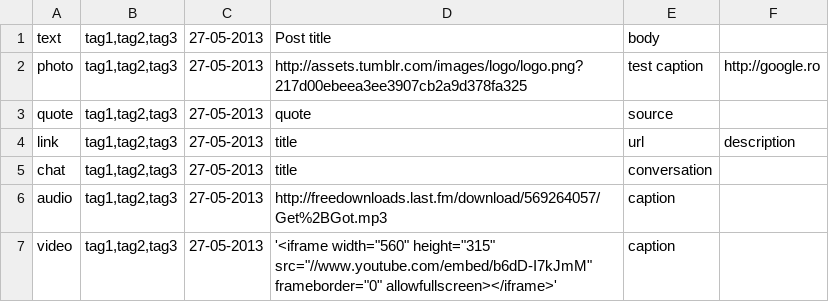
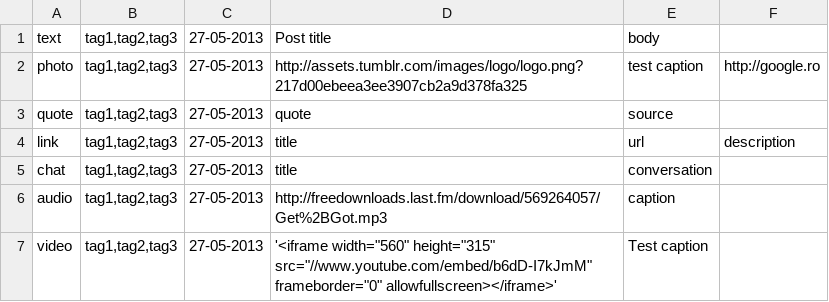
Before and after one commit to vaginessa/wordpress-tumblr-post-from-csv-drag-and-drop, a CSV file: example.csv, drawn as a sheet.

```diff
--- a/example.csv
+++ b/example.csv
@@ -6,2 +6,2 @@
 "audio","tag1,tag2,tag3","27-05-2013","http://freedownloads.last.fm/download/569264057/Get%2BGot.mp3","caption"
-"video","tag1,tag2,tag3","27-05-2013",'<iframe width="560" height="315" src="//www.youtube.com/embed/b6dD-I7kJmM" frameborder="0" allowfullscreen></iframe>',"caption"
+"video","tag1,tag2,tag3","27-05-2013",'<iframe width="560" height="315" src="//www.youtube.com/embed/b6dD-I7kJmM" frameborder="0" allowfullscreen></iframe>',"Test caption"
```
Also changed, not shown: 1 other file.
